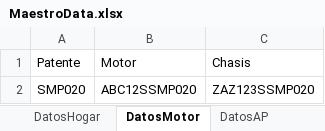
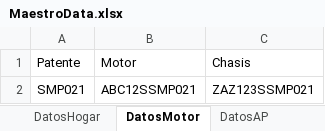
Before and after one commit to suraranorex/Smoke, an Excel workbook: Smoke/MaestroData.xlsx, sheet DatosMotor, drawn as a sheet; values as stored, in another font and other column widths than the file's, no borders; the diff names each change by its address in the sheet, - before the commit and + after, or states it on an @@ line.

```diff
--- a/Smoke/MaestroData.xlsx (sheet DatosMotor)
+++ b/Smoke/MaestroData.xlsx (sheet DatosMotor)
-A2: SMP020
+A2: SMP021
-B2: ABC12SSMP020
+B2: ABC12SSMP021
-C2: ZAZ123SSMP020
+C2: ZAZ123SSMP021
```
Also changed, not shown: sheet DatosCuenta, sheet DatosHogar, sheet DatosAP.
